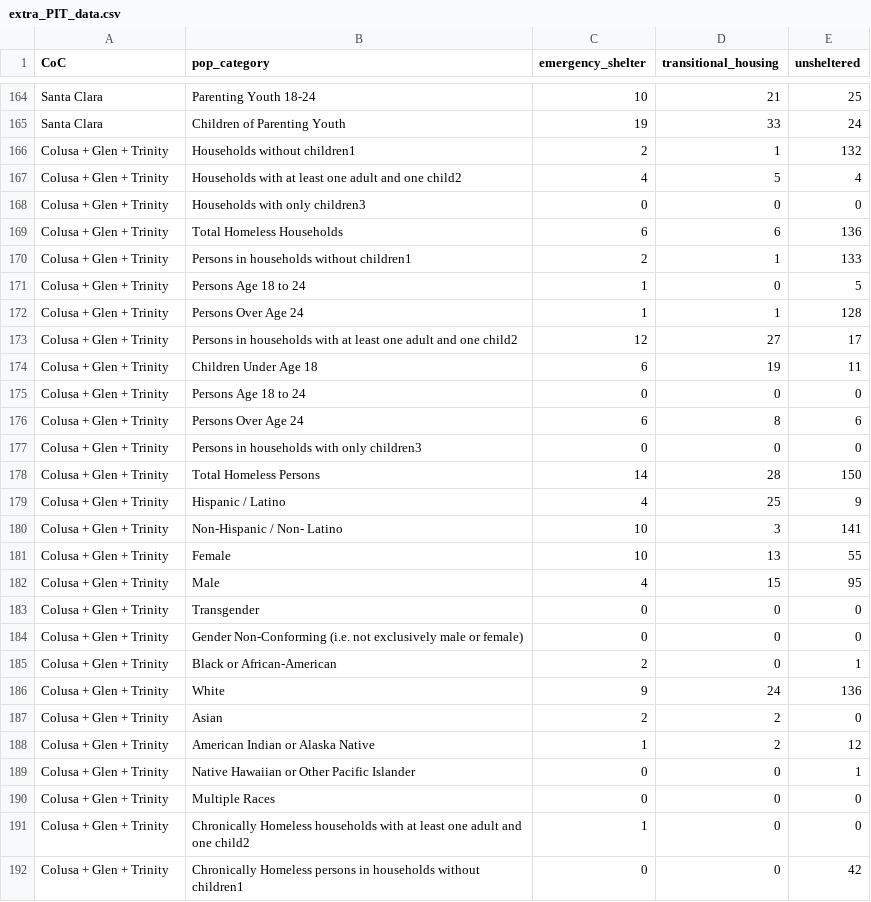
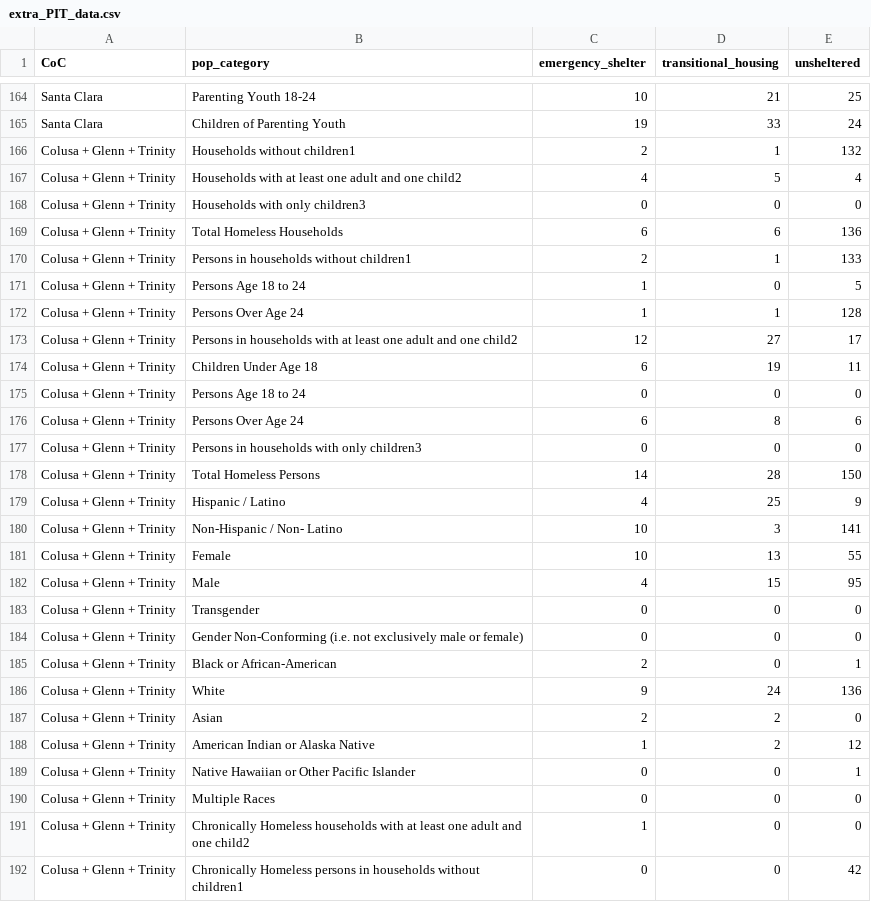
Before and after one commit to esites638/ARCH_project, a CSV file: extra_PIT_data.csv, drawn as a sheet; only a part is shown, gaps mark what is left out; the diff covers the shown part only.

Commit message:
preparing PIT data for mapping, assigning CoCs to counties

```diff
--- a/extra_PIT_data.csv
+++ b/extra_PIT_data.csv
@@ -165,28 +165,28 @@ Santa Clara,Parenting Youth 18-24,10,21,25
 Santa Clara,Children of Parenting Youth,19,33,24
-Colusa + Glen + Trinity,Households without children1,2,1,132
-Colusa + Glen + Trinity,Households with at least one adult and one child2,4,5,4
-Colusa + Glen + Trinity,Households with only children3,0,0,0
-Colusa + Glen + Trinity,Total Homeless Households,6,6,136
-Colusa + Glen + Trinity,Persons in households without children1,2,1,133
-Colusa + Glen + Trinity,Persons Age 18 to 24,1,0,5
-Colusa + Glen + Trinity,Persons Over Age 24,1,1,128
-Colusa + Glen + Trinity,Persons in households with at least one adult and one child2,12,27,17
-Colusa + Glen + Trinity,Children Under Age 18,6,19,11
-Colusa + Glen + Trinity,Persons Age 18 to 24,0,0,0
-Colusa + Glen + Trinity,Persons Over Age 24,6,8,6
-Colusa + Glen + Trinity,Persons in households with only children3,0,0,0
-Colusa + Glen + Trinity,Total Homeless Persons,14,28,150
-Colusa + Glen + Trinity,Hispanic / Latino,4,25,9
-Colusa + Glen + Trinity,Non-Hispanic / Non- Latino,10,3,141
-Colusa + Glen + Trinity,Female,10,13,55
-Colusa + Glen + Trinity,Male,4,15,95
-Colusa + Glen + Trinity,Transgender,0,0,0
-Colusa + Glen + Trinity,Gender Non-Conforming (i.e. not exclusively male or female),0,0,0
-Colusa + Glen + Trinity,Black or African-American,2,0,1
-Colusa + Glen + Trinity,White,9,24,136
-Colusa + Glen + Trinity,Asian,2,2,0
-Colusa + Glen + Trinity,American Indian or Alaska Native,1,2,12
-Colusa + Glen + Trinity,Native Hawaiian or Other Pacific Islander,0,0,1
-Colusa + Glen + Trinity,Multiple Races,0,0,0
-Colusa + Glen + Trinity,Chronically Homeless households with at least one adult and one child2,1,0,0
-Colusa + Glen + Trinity,Chronically Homeless persons in households without children1,0,0,42
+Colusa + Glenn + Trinity,Households without children1,2,1,132
+Colusa + Glenn + Trinity,Households with at least one adult and one child2,4,5,4
+Colusa + Glenn + Trinity,Households with only children3,0,0,0
+Colusa + Glenn + Trinity,Total Homeless Households,6,6,136
+Colusa + Glenn + Trinity,Persons in households without children1,2,1,133
+Colusa + Glenn + Trinity,Persons Age 18 to 24,1,0,5
+Colusa + Glenn + Trinity,Persons Over Age 24,1,1,128
+Colusa + Glenn + Trinity,Persons in households with at least one adult and one child2,12,27,17
+Colusa + Glenn + Trinity,Children Under Age 18,6,19,11
+Colusa + Glenn + Trinity,Persons Age 18 to 24,0,0,0
+Colusa + Glenn + Trinity,Persons Over Age 24,6,8,6
+Colusa + Glenn + Trinity,Persons in households with only children3,0,0,0
+Colusa + Glenn + Trinity,Total Homeless Persons,14,28,150
+Colusa + Glenn + Trinity,Hispanic / Latino,4,25,9
+Colusa + Glenn + Trinity,Non-Hispanic / Non- Latino,10,3,141
+Colusa + Glenn + Trinity,Female,10,13,55
+Colusa + Glenn + Trinity,Male,4,15,95
+Colusa + Glenn + Trinity,Transgender,0,0,0
+Colusa + Glenn + Trinity,Gender Non-Conforming (i.e. not exclusively male or female),0,0,0
+Colusa + Glenn + Trinity,Black or African-American,2,0,1
+Colusa + Glenn + Trinity,White,9,24,136
+Colusa + Glenn + Trinity,Asian,2,2,0
+Colusa + Glenn + Trinity,American Indian or Alaska Native,1,2,12
+Colusa + Glenn + Trinity,Native Hawaiian or Other Pacific Islander,0,0,1
+Colusa + Glenn + Trinity,Multiple Races,0,0,0
+Colusa + Glenn + Trinity,Chronically Homeless households with at least one adult and one child2,1,0,0
+Colusa + Glenn + Trinity,Chronically Homeless persons in households without children1,0,0,42
```
Also changed, not shown: 14 edited cells elsewhere in this file, County PIT data links_completelyworking.csv, 3 other files.
